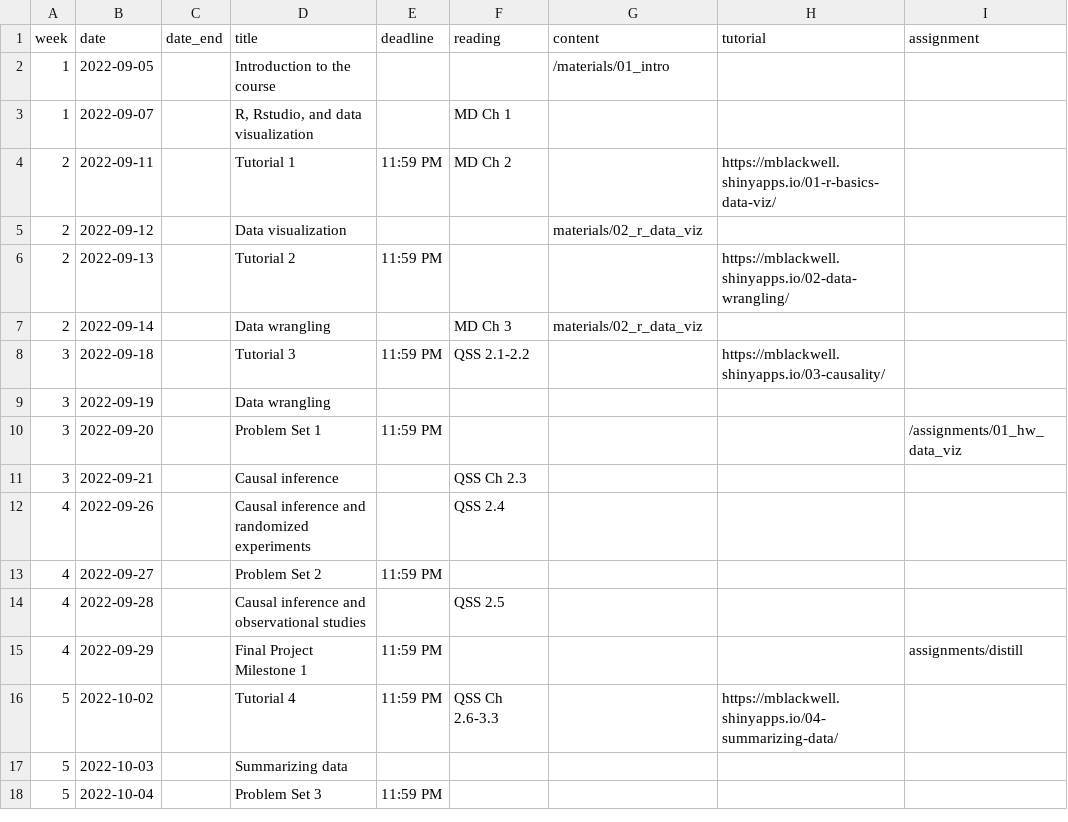
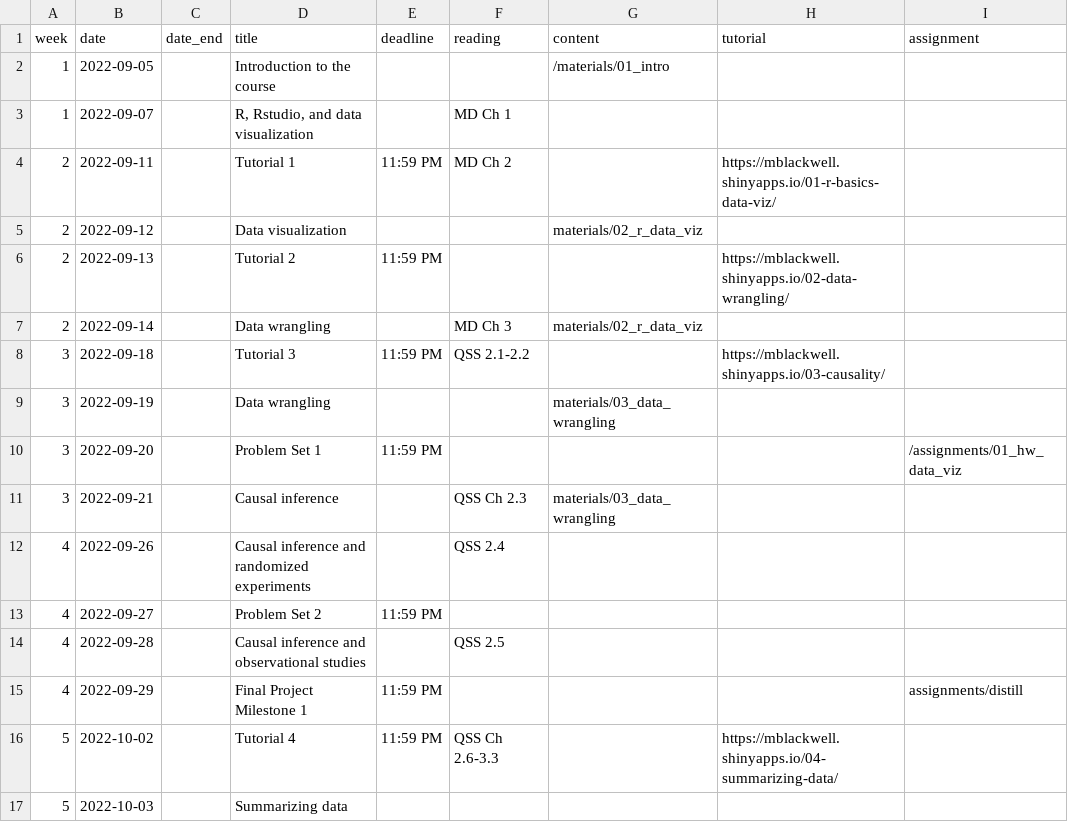
Before and after one commit to gov50-f23/gov50-f23.github.io, a CSV file: data/schedule.csv, drawn as a sheet; only a part is shown; the shorter side is filled out with more unchanged rows.

```diff
--- a/data/schedule.csv
+++ b/data/schedule.csv
@@ -8,5 +8,5 @@
 3,2022-09-18,,Tutorial 3,11:59 PM,QSS 2.1-2.2,,https://mblackwell.shinyapps.io/03-causality/,
-3,2022-09-19,,Data wrangling,,,,,
+3,2022-09-19,,Data wrangling,,,"materials/03_data_wrangling",,
 3,2022-09-20,,Problem Set 1,11:59 PM,,,,"/assignments/01_hw_data_viz"
-3,2022-09-21,,Causal inference,,QSS Ch 2.3,,,
+3,2022-09-21,,Causal inference,,QSS Ch 2.3,"materials/03_data_wrangling",,
 4,2022-09-26,,Causal inference and randomized experiments,,QSS 2.4,,,
```
Also changed, not shown: 8 other files.
